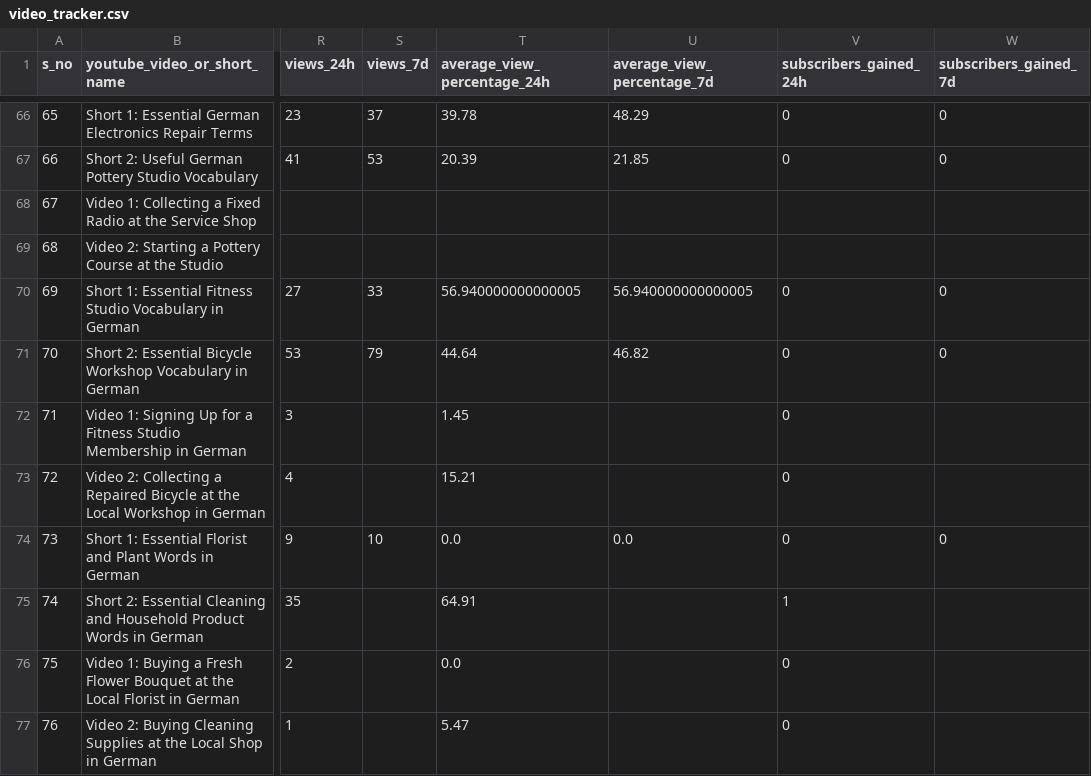
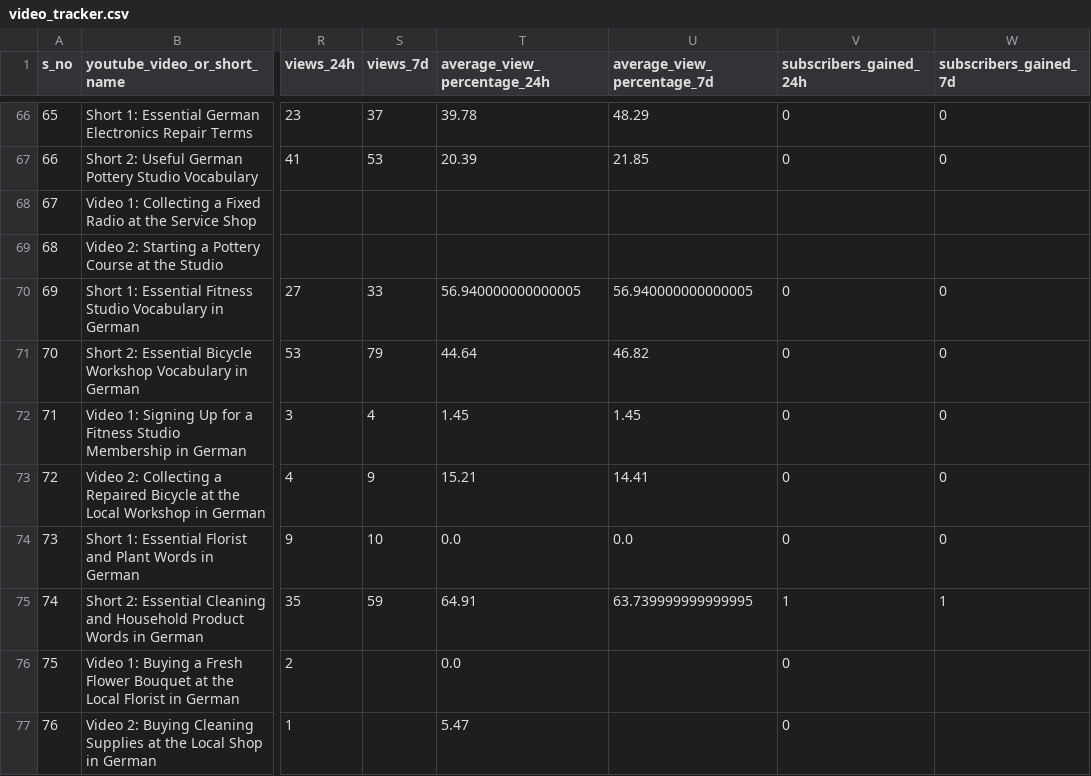
Before and after one commit to Indusvalley7/talkivana-automation, a CSV file: tracker/video_tracker.csv, drawn as a sheet; only a part is shown, gaps mark what is left out; the diff covers the shown part only; the diff names each change by its address in the sheet, - before the commit and + after, or states it on an @@ line.

```diff
--- a/tracker/video_tracker.csv
+++ b/tracker/video_tracker.csv
-S72 (views_7d): (empty)
+S72 (views_7d): 4
-U72 (average_view_percentage_7d): (empty)
+U72 (average_view_percentage_7d): 1.45
-W72:W73 (subscribers_gained_7d): (empty)
+W72:W73 (subscribers_gained_7d): 0
-S73 (views_7d): (empty)
+S73 (views_7d): 9
-U73 (average_view_percentage_7d): (empty)
+U73 (average_view_percentage_7d): 14.41
-S75 (views_7d): (empty)
+S75 (views_7d): 59
-U75 (average_view_percentage_7d): (empty)
+U75 (average_view_percentage_7d): 63.739999999999995
-W75 (subscribers_gained_7d): (empty)
+W75 (subscribers_gained_7d): 1
```
Also changed, not shown: 21 edited cells elsewhere in this file.
